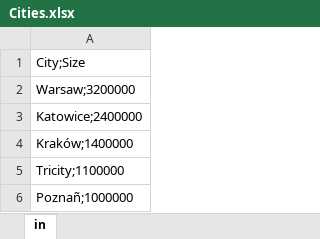
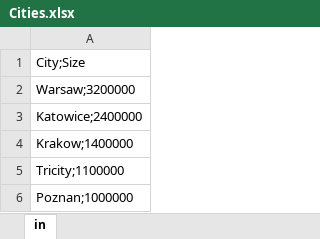
Before and after one commit to KarolinaKasztelan/KKa, an Excel workbook: Cities.xlsx, sheet in, drawn as a sheet; values as stored, in another font and other column widths than the file's, no borders; the diff names each change by its address in the sheet, - before the commit and + after, or states it on an @@ line.

Commit message:
Add files via upload

```diff
--- a/Cities.xlsx (sheet in)
+++ b/Cities.xlsx (sheet in)
-A4: Kraków;1400000
+A4: Krakow;1400000
-A6: Poznañ;1000000
+A6: Poznan;1000000
```
